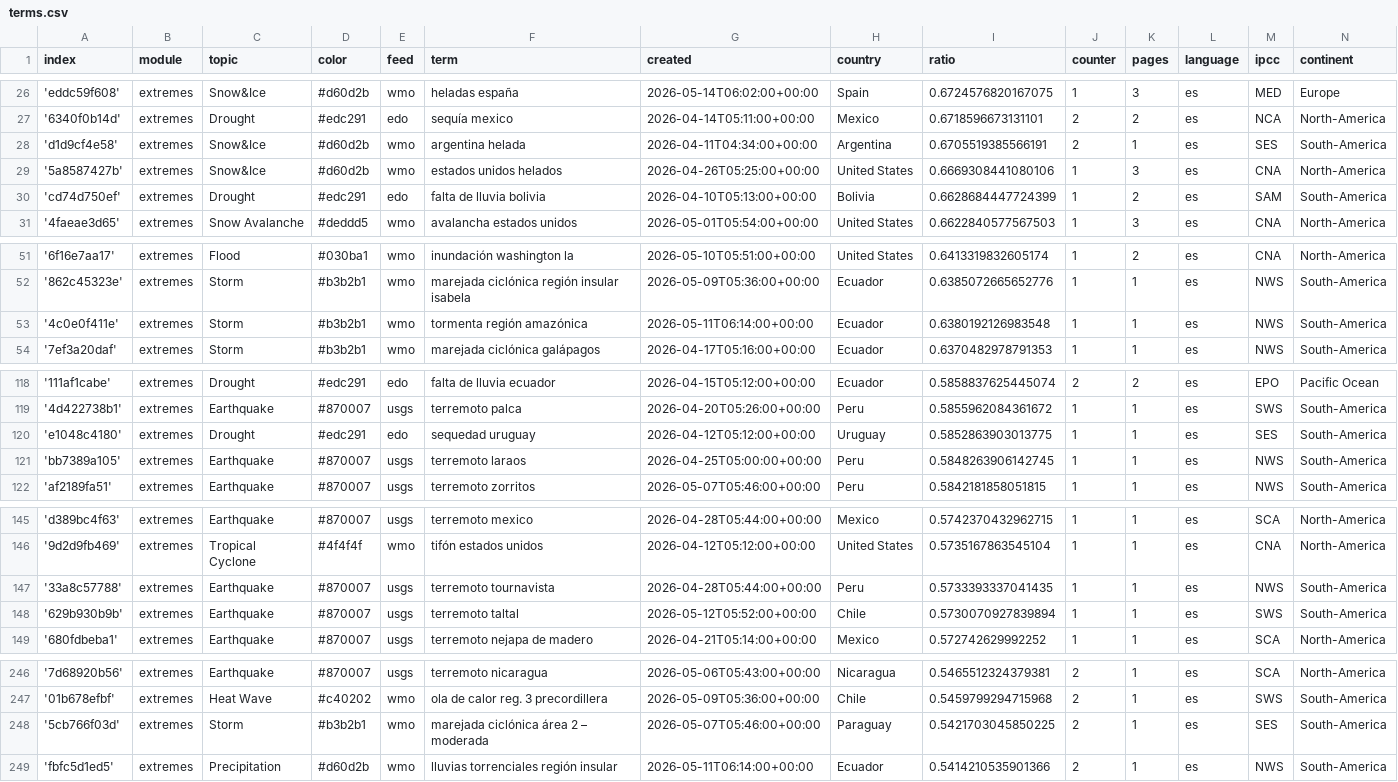
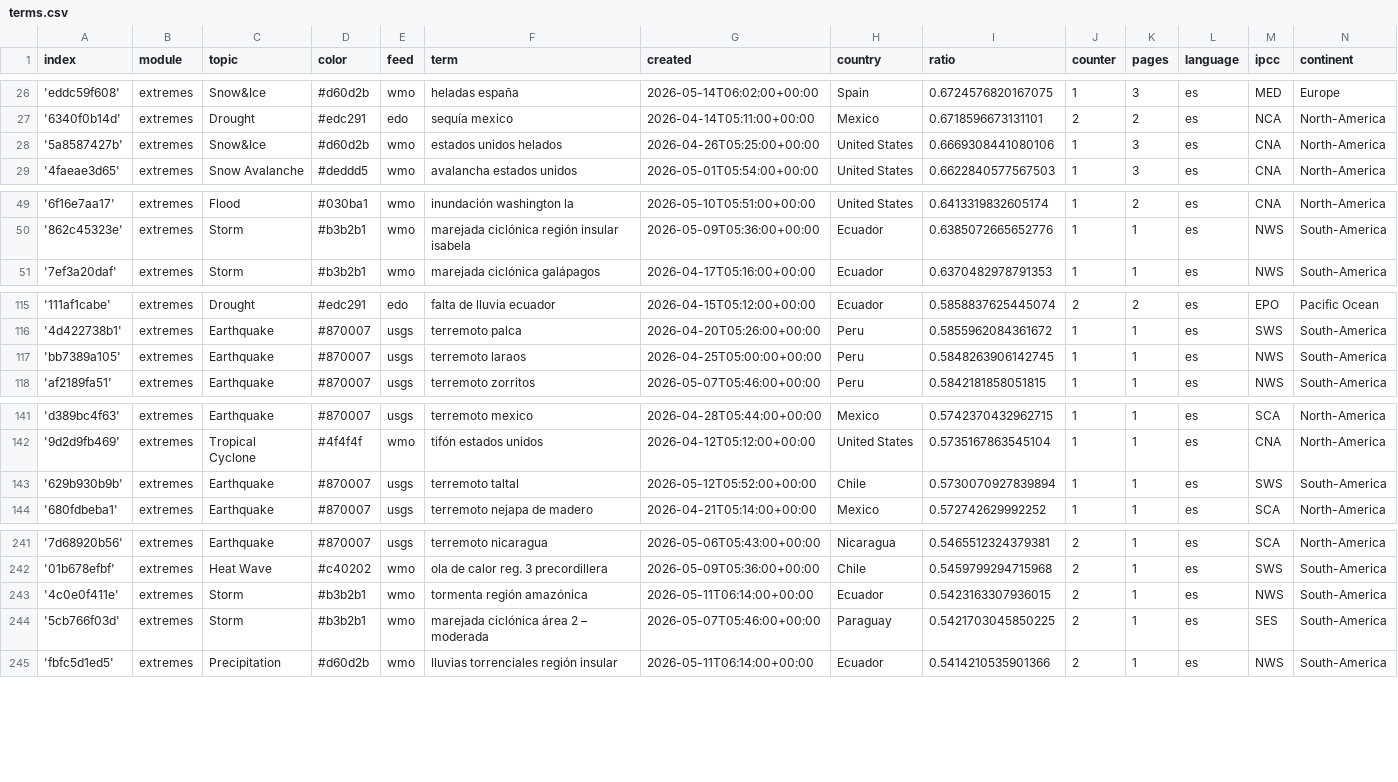
Before and after one commit to jannikdo28-news/spanishExtremes, a CSV file: terms.csv, drawn as a sheet; only a part is shown, gaps mark what is left out; the diff covers the shown part only.

Commit message:
Commit from GitHub Actions (harvest:0.0)

```diff
--- a/terms.csv
+++ b/terms.csv
@@ -27,5 +27,3 @@ index,module,topic,color,feed,term,created,country,ratio,counter,pages,language,
 '6340f0b14d',extremes,Drought,#edc291,edo,sequía mexico,2026-04-14T05:11:00+00:00,Mexico,0.6718596673131101,2,2,es,NCA,North-America
-'d1d9cf4e58',extremes,Snow&Ice,#d60d2b,wmo,argentina helada,2026-04-11T04:34:00+00:00,Argentina,0.6705519385566191,2,1,es,SES,South-America
 '5a8587427b',extremes,Snow&Ice,#d60d2b,wmo,estados unidos helados,2026-04-26T05:25:00+00:00,United States,0.6669308441080106,1,3,es,CNA,North-America
-'cd74d750ef',extremes,Drought,#edc291,edo,falta de lluvia bolivia,2026-04-10T05:13:00+00:00,Bolivia,0.6628684447724399,1,2,es,SAM,South-America
 '4faeae3d65',extremes,Snow Avalanche,#deddd5,wmo,avalancha estados unidos,2026-05-01T05:54:00+00:00,United States,0.6622840577567503,1,3,es,CNA,North-America
@@ -52,3 +50,2 @@ index,module,topic,color,feed,term,created,country,ratio,counter,pages,language,
 '862c45323e',extremes,Storm,#b3b2b1,wmo,marejada ciclónica región insular isabela,2026-05-09T05:36:00+00:00,Ecuador,0.6385072665652776,1,1,es,NWS,South-America
-'4c0e0f411e',extremes,Storm,#b3b2b1,wmo,tormenta región amazónica,2026-05-11T06:14:00+00:00,Ecuador,0.6380192126983548,1,1,es,NWS,South-America
 '7ef3a20daf',extremes,Storm,#b3b2b1,wmo,marejada ciclónica galápagos,2026-04-17T05:16:00+00:00,Ecuador,0.6370482978791353,1,1,es,NWS,South-America
@@ -119,3 +116,2 @@ index,module,topic,color,feed,term,created,country,ratio,counter,pages,language,
 '4d422738b1',extremes,Earthquake,#870007,usgs,terremoto palca,2026-04-20T05:26:00+00:00,Peru,0.5855962084361672,1,1,es,SWS,South-America
-'e1048c4180',extremes,Drought,#edc291,edo,sequedad uruguay,2026-04-12T05:12:00+00:00,Uruguay,0.5852863903013775,1,1,es,SES,South-America
 'bb7389a105',extremes,Earthquake,#870007,usgs,terremoto laraos,2026-04-25T05:00:00+00:00,Peru,0.5848263906142745,1,1,es,NWS,South-America
@@ -146,3 +142,2 @@ index,module,topic,color,feed,term,created,country,ratio,counter,pages,language,
 '9d2d9fb469',extremes,Tropical Cyclone,#4f4f4f,wmo,tifón estados unidos,2026-04-12T05:12:00+00:00,United States,0.5735167863545104,1,1,es,CNA,North-America
-'33a8c57788',extremes,Earthquake,#870007,usgs,terremoto tournavista,2026-04-28T05:44:00+00:00,Peru,0.5733393337041435,1,1,es,NWS,South-America
 '629b930b9b',extremes,Earthquake,#870007,usgs,terremoto taltal,2026-05-12T05:52:00+00:00,Chile,0.5730070927839894,1,1,es,SWS,South-America
@@ -247,2 +242,3 @@ index,module,topic,color,feed,term,created,country,ratio,counter,pages,language,
 '01b678efbf',extremes,Heat Wave,#c40202,wmo,ola de calor reg. 3 precordillera,2026-05-09T05:36:00+00:00,Chile,0.5459799294715968,2,1,es,SWS,South-America
+'4c0e0f411e',extremes,Storm,#b3b2b1,wmo,tormenta región amazónica,2026-05-11T06:14:00+00:00,Ecuador,0.5423163307936015,2,1,es,NWS,South-America
 '5cb766f03d',extremes,Storm,#b3b2b1,wmo,marejada ciclónica área 2 – moderada,2026-05-07T05:46:00+00:00,Paraguay,0.5421703045850225,2,1,es,SES,South-America
```
Also changed, not shown: 1 added row elsewhere in this file.
